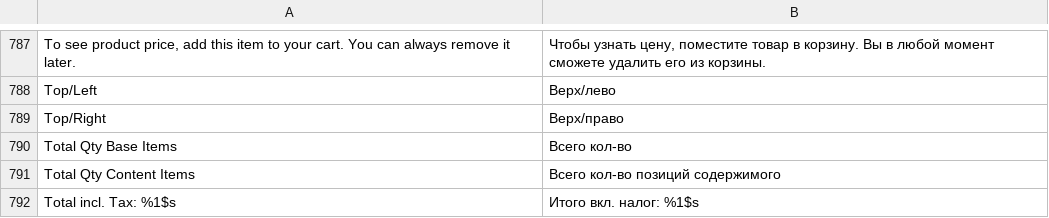
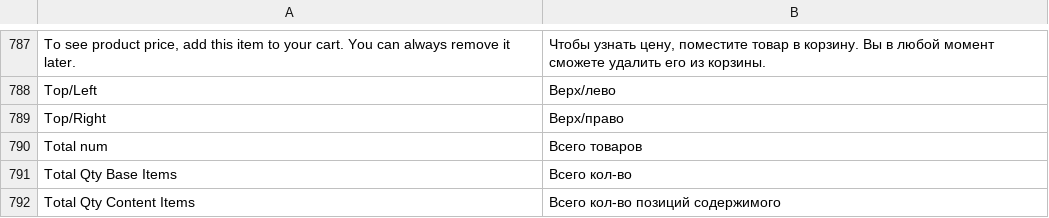
Before and after one commit to iwi-taputapu/awazon, a CSV file: app/locale/ru_RU/Mage_Catalog.csv, drawn as a sheet; only a part is shown, gaps mark what is left out; the shorter side is filled out with more unchanged rows.

Commit message:
sort view

```diff
--- a/app/locale/ru_RU/Mage_Catalog.csv
+++ b/app/locale/ru_RU/Mage_Catalog.csv
@@ -789,2 +789,3 @@
 "Top/Right","Верх/право"
+"Total num", "Всего товаров"
 "Total Qty Base Items","Всего кол-во"
```
